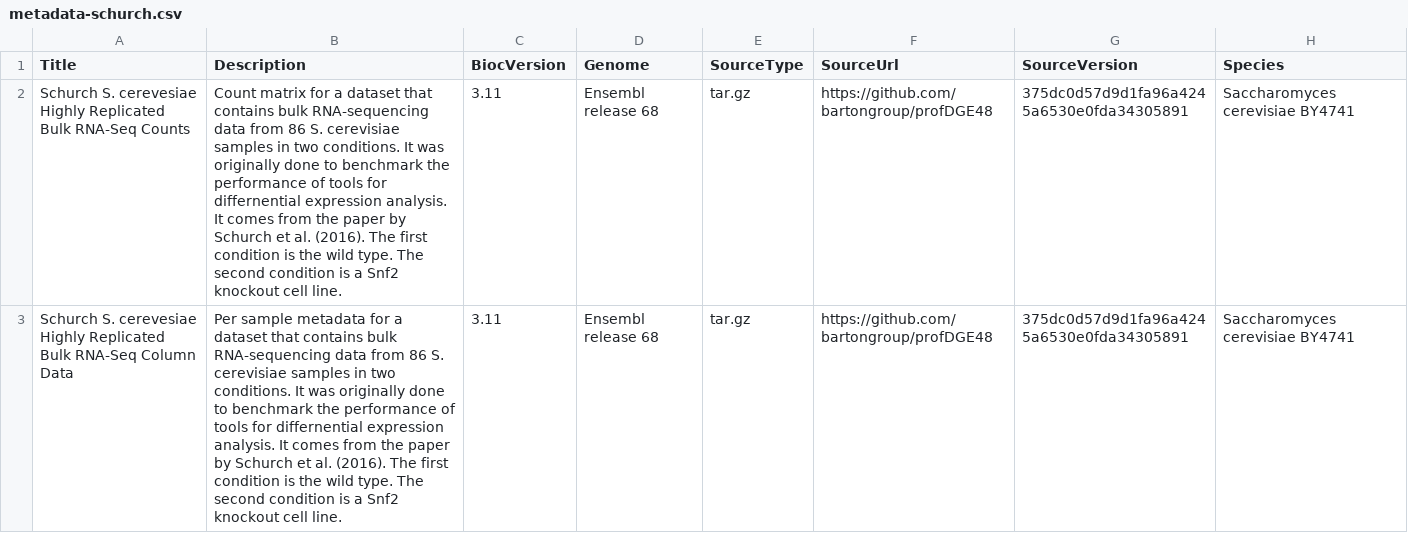
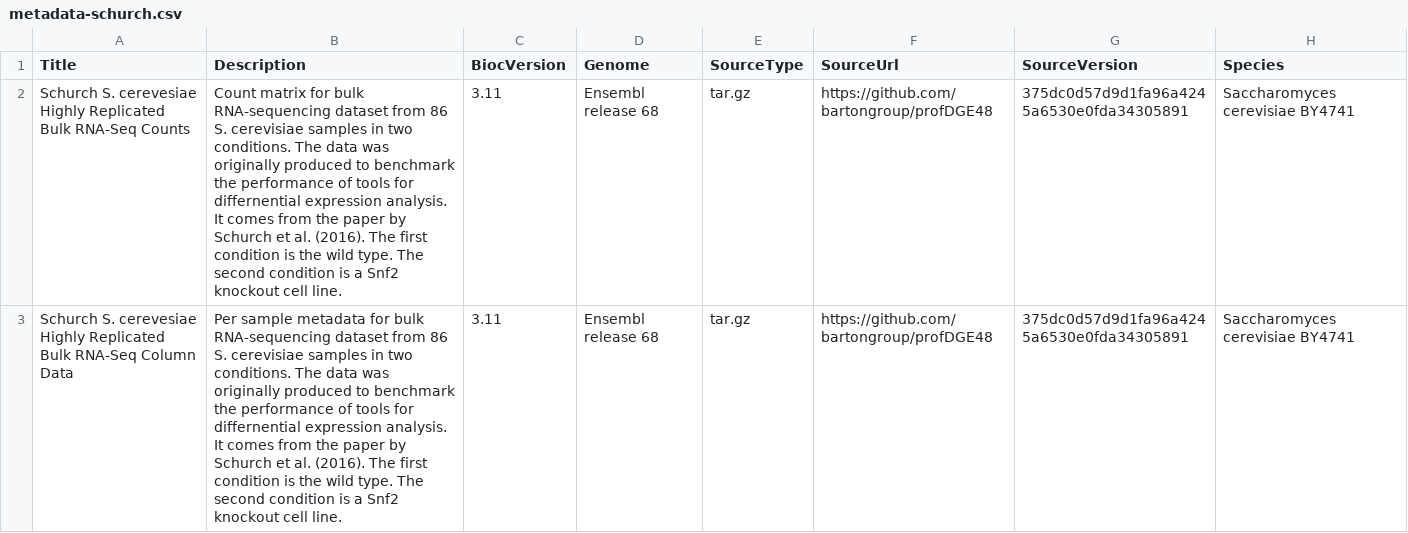
Before and after one commit to const-ae/HighlyReplicatedRNASeq, a CSV file: inst/extdata/metadata-schurch.csv, drawn as a sheet; only a part is shown; the diff names each change by its address in the sheet, - before the commit and + after, or states it on an @@ line.

Commit message:
Improve description in metadata

```diff
--- a/inst/extdata/metadata-schurch.csv
+++ b/inst/extdata/metadata-schurch.csv
-B2 (Description): …matrix for a dataset that contains bulk RNA-sequencing data from 86 S. cerevisiae samples in two conditions. It was originally done to benchmark…
+B2 (Description): …matrix for bulk RNA-sequencing dataset from 86 S. cerevisiae samples in two conditions. The data was originally produced to benchmark…
-B3 (Description): …metadata for a dataset that contains bulk RNA-sequencing data from 86 S. cerevisiae samples in two conditions. It was originally done to benchmark…
+B3 (Description): …metadata for bulk RNA-sequencing dataset from 86 S. cerevisiae samples in two conditions. The data was originally produced to benchmark…
```
Also changed, not shown: 1 other file.
